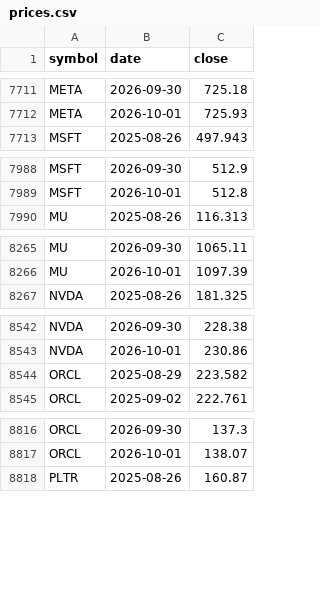
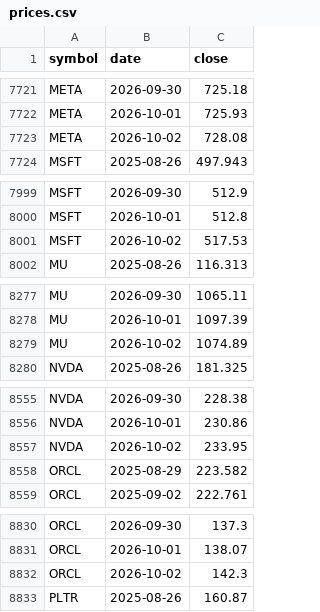
Before and after one commit to leevvyy/ai-news, a CSV file: data/market/prices.csv, drawn as a sheet; only a part is shown, gaps mark what is left out; the diff covers the shown part only; the diff names each change by its address in the sheet, - before the commit and + after, or states it on an @@ line.

```diff
--- a/data/market/prices.csv
+++ b/data/market/prices.csv
+row 7723: META | 2026-10-02 | 728.08
+row 8001: MSFT | 2026-10-02 | 517.53
+row 8279: MU | 2026-10-02 | 1074.89
+row 8557: NVDA | 2026-10-02 | 233.95
+row 8832: ORCL | 2026-10-02 | 142.3
```
Also changed, not shown: 14 added rows and 2 edited cells elsewhere in this file, 6 other files.
